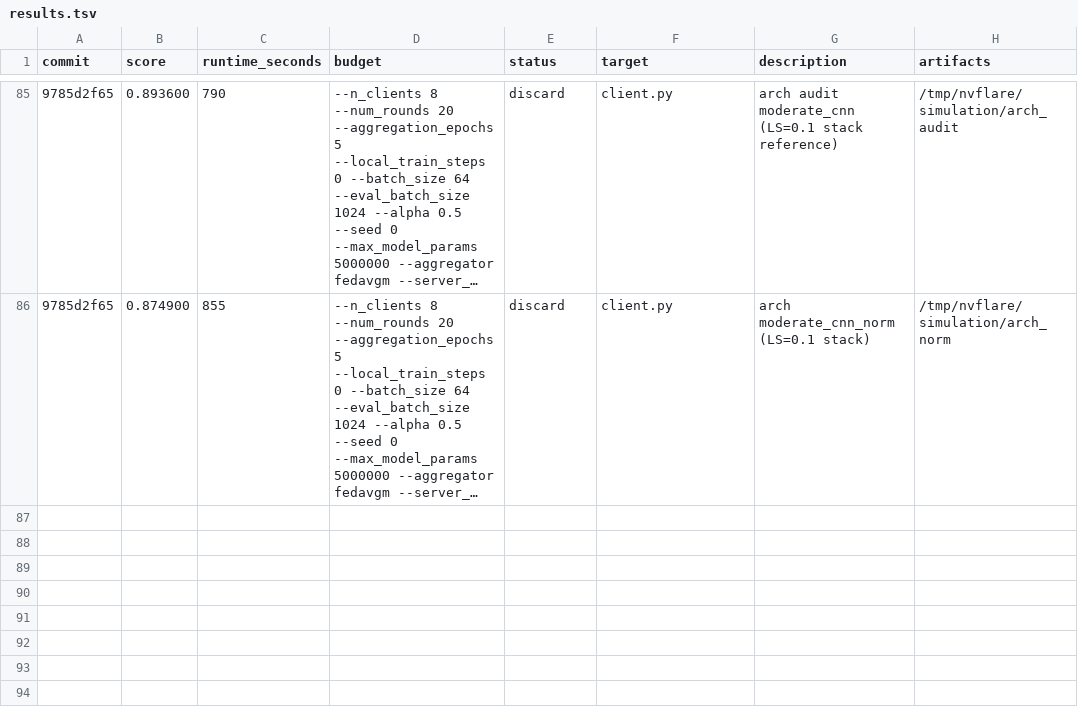
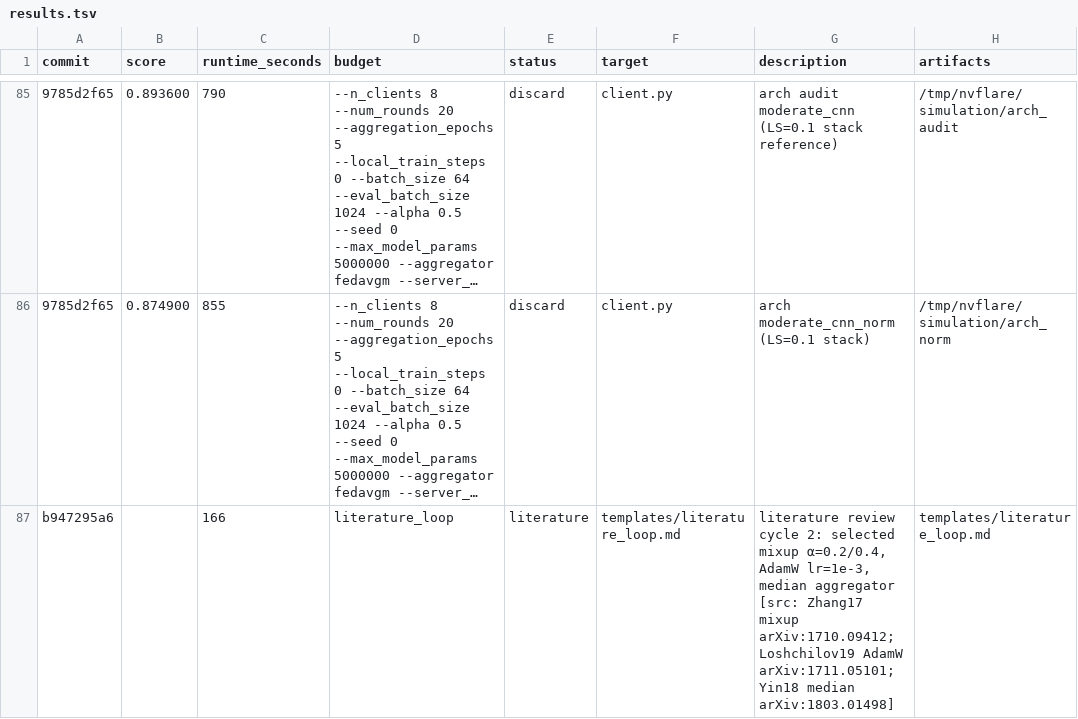
Before and after one commit to holgerroth/NVFlare, a TSV file: research/auto-fl-research/results.tsv, drawn as a sheet; only a part is shown, gaps mark what is left out; long unchanged cells end in …; the diff names each change by its address in the sheet, - before the commit and + after, or states it on an @@ line.

```diff
--- a/research/auto-fl-research/results.tsv
+++ b/research/auto-fl-research/results.tsv
+row 87: b947295a6 |  | 166 | literature_loop | literature | templates/literature_loop.md | literature review cycle 2: selected mixup α=0.2/0.4, AdamW lr=1e-3, median aggregator [src: Zhang17 mixup arXiv:1710.09412; Loshchilov19 AdamW arXiv:1711.05101; Yin18 median arXiv:1803.01498] | templates/literature_loop.md
```
Also changed, not shown: 3 other files.
